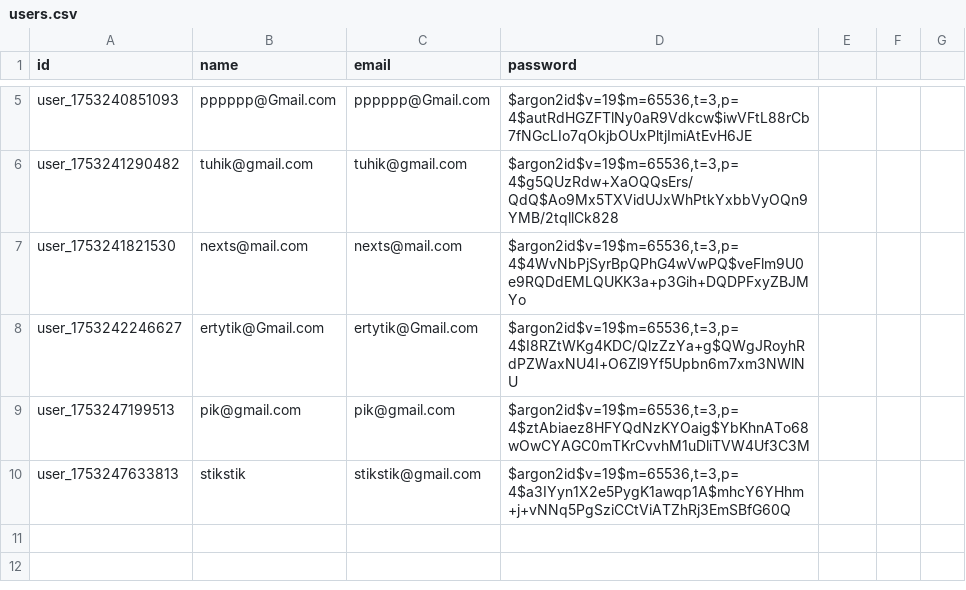
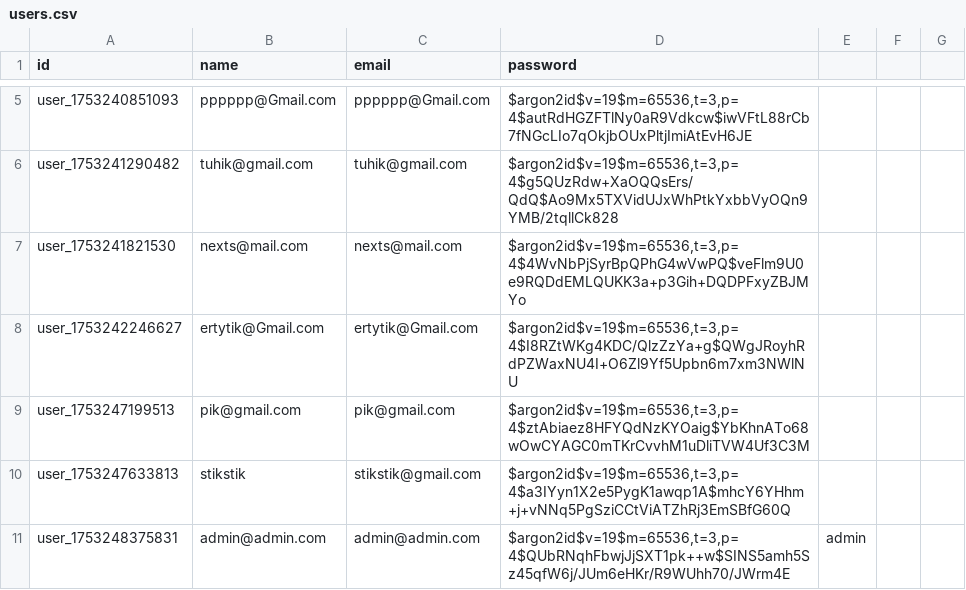
Before and after one commit to tekotik/wc, a CSV file: src/lib/users.csv, drawn as a sheet; only a part is shown, gaps mark what is left out; the diff names each change by its address in the sheet, - before the commit and + after, or states it on an @@ line.

```diff
--- a/src/lib/users.csv
+++ b/src/lib/users.csv
+row 11: user_1753248375831 | admin@admin.com | admin@admin.com | $argon2id$v=19$m=65536,t=3,p=4$QUbRNqhFbwjJjSXT1pk++w$SINS5amh5Sz45qfW6j/JUm6eHKr/R9WUhh70/JWrm4E | admin
```
Also changed, not shown: src/lib/logs.csv, 3 other files.
